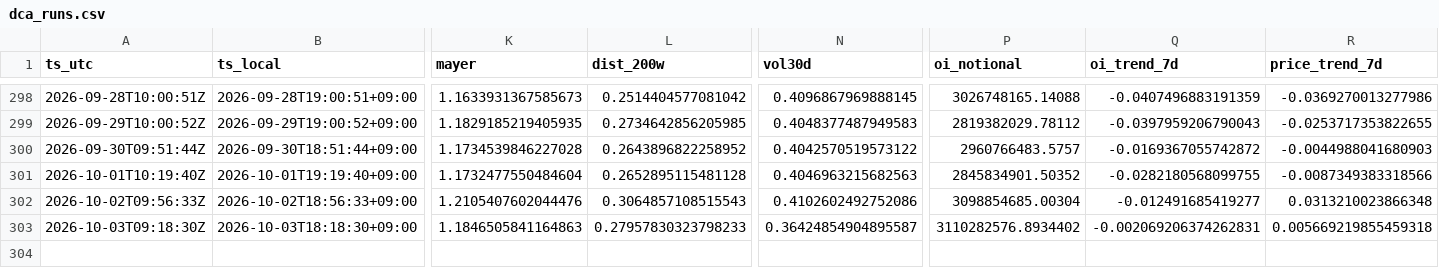
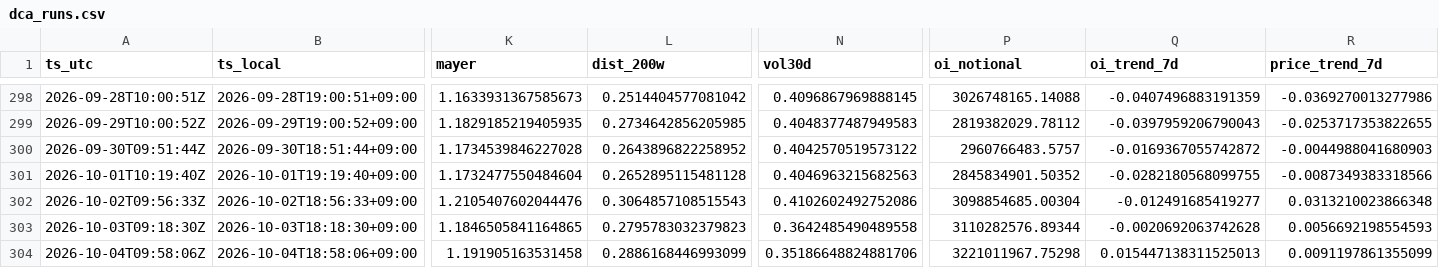
Before and after one commit to sunsiyuan/btc-dca-bot, a CSV file: logs/dca_runs.csv, drawn as a sheet; only a part is shown, gaps mark what is left out; rows hold the shown columns only; the diff names each change by its address in the sheet, - before the commit and + after, or states it on an @@ line.

Commit message:
chore: update daily DCA log

```diff
--- a/logs/dca_runs.csv
+++ b/logs/dca_runs.csv
-K303 (mayer): 1.1846505841164863
+K303 (mayer): 1.1846505841164865
-L303 (dist_200w): 0.27957830323798233
+L303 (dist_200w): 0.2795783032379823
-N303 (vol30d): 0.36424854904895587
+N303 (vol30d): 0.3642485490489558
-P303 (oi_notional): 3110282576.8934402
+P303 (oi_notional): 3110282576.89344
-Q303 (oi_trend_7d): -0.002069206374262831
+Q303 (oi_trend_7d): -0.0020692063742628
-R303 (price_trend_7d): 0.005669219855459318
+R303 (price_trend_7d): 0.0056692198554593
+row 304: 2026-10-04T09:58:06Z | 2026-10-04T18:58:06+09:00 | 1.191905163531458 | 0.2886168446993099 | 0.35186648824881706 | 3221011967.75298 | 0.015447138311525013 | 0.0091197861355099
```
